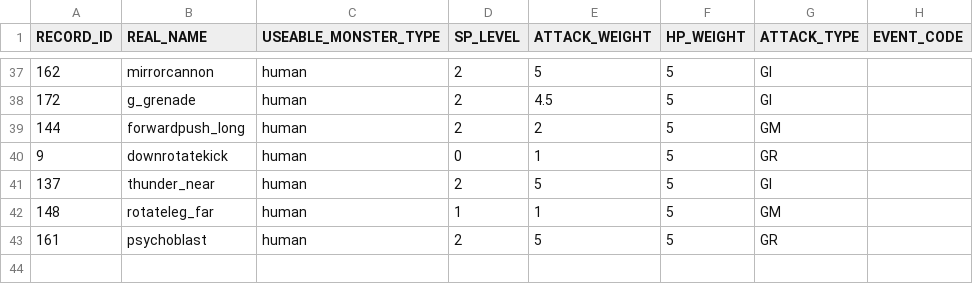
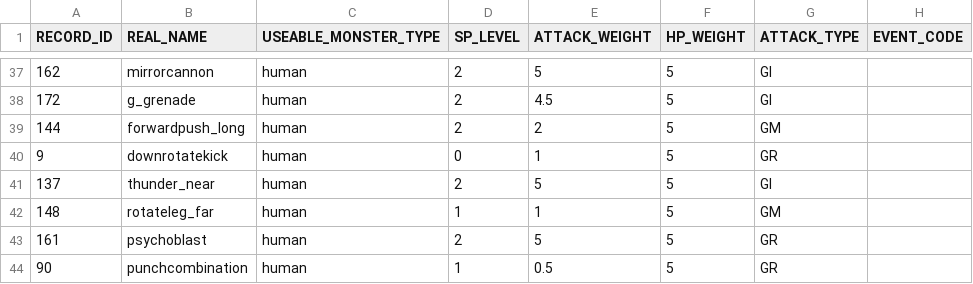
Before and after one commit to bodacheng/MComat, a CSV file: Assets/ExternalAssets/Config/mst_skill.csv, drawn as a sheet; only a part is shown, gaps mark what is left out.

```diff
--- a/Assets/ExternalAssets/Config/mst_skill.csv
+++ b/Assets/ExternalAssets/Config/mst_skill.csv
@@ -43 +43,2 @@ RECORD_ID,REAL_NAME,USEABLE_MONSTER_TYPE,SP_LEVEL,ATTACK_WEIGHT,HP_WEIGHT,ATTACK
 161,psychoblast,human,2,5,5,GR,
+90,punchcombination,human,1,0.5,5,GR,
```
Also changed, not shown: Assets/ExternalAssets/Config/SkillStaticAnalysis.csv, Assets/ExternalAssets/Config/skill_name.csv, 15 other files.
